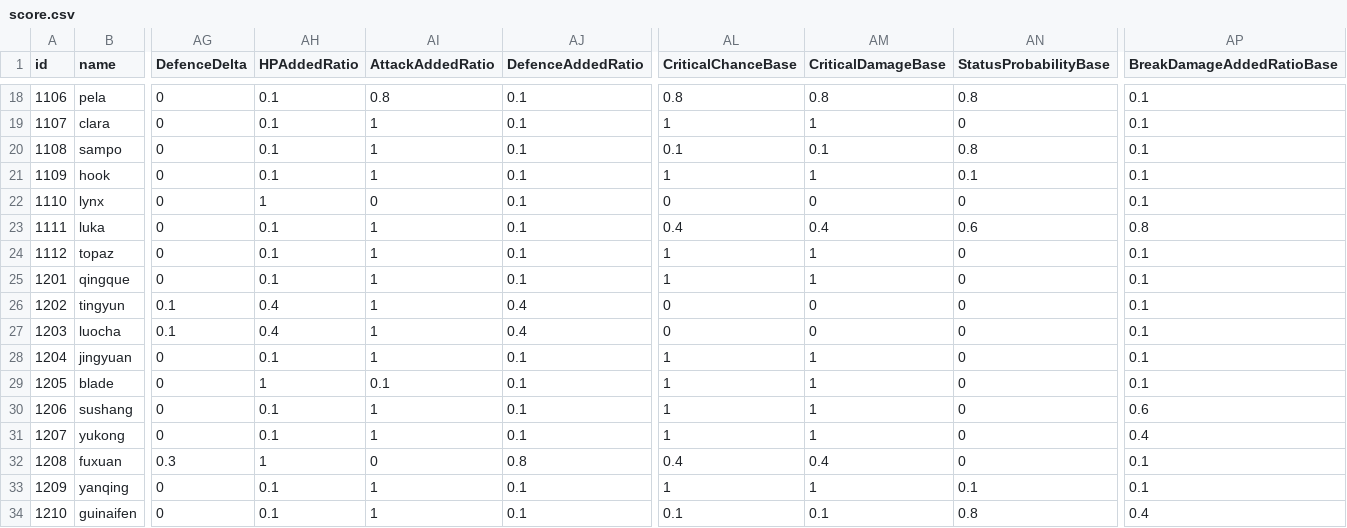
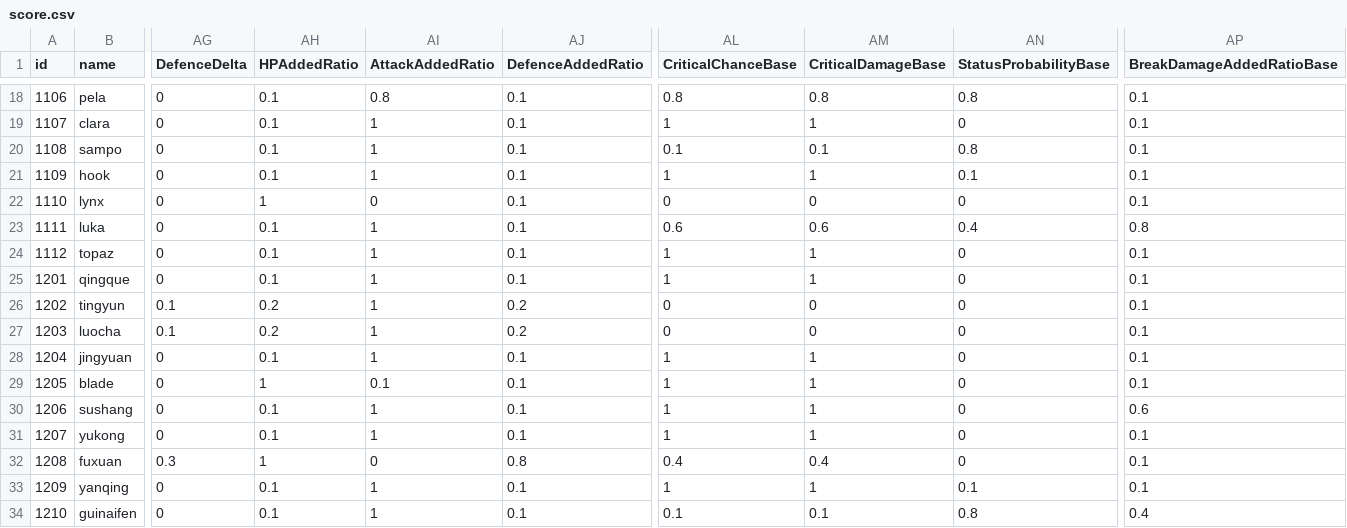
Before and after one commit to Mar-7th/StarRailScore, a CSV file: score.csv, drawn as a sheet; only a part is shown, gaps mark what is left out; the diff covers the shown part only; the diff names each change by its address in the sheet, - before the commit and + after, or states it on an @@ line.

```diff
--- a/score.csv
+++ b/score.csv
-AL23 (CriticalChanceBase): 0.4
+AL23 (CriticalChanceBase): 0.6
-AM23 (CriticalDamageBase): 0.4
+AM23 (CriticalDamageBase): 0.6
-AN23 (StatusProbabilityBase): 0.6
+AN23 (StatusProbabilityBase): 0.4
-AH26:AH27 (HPAddedRatio): 0.4
+AH26:AH27 (HPAddedRatio): 0.2
-AJ26:AJ27 (DefenceAddedRatio): 0.4
+AJ26:AJ27 (DefenceAddedRatio): 0.2
-AP31 (BreakDamageAddedRatioBase): 0.4
+AP31 (BreakDamageAddedRatioBase): 0.1
```
Also changed, not shown: 2 added rows and 50 edited cells elsewhere in this file, 5 other files.
